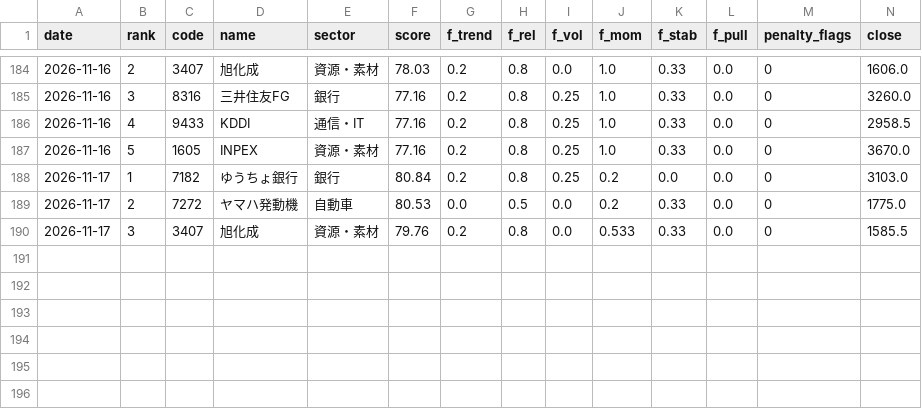
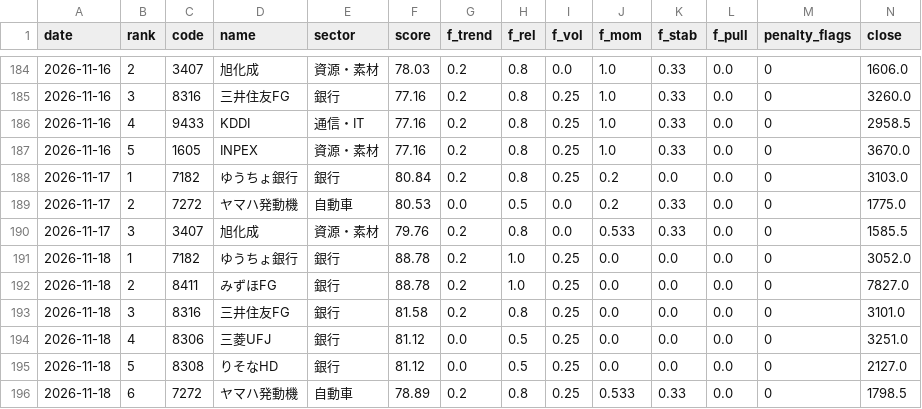
Before and after one commit to harucolor3/sss-lab, a CSV file: records_b/signals.csv, drawn as a sheet; only a part is shown, gaps mark what is left out; rows hold the shown columns only; the diff names each change by its address in the sheet, - before the commit and + after, or states it on an @@ line.

```diff
--- a/records_b/signals.csv
+++ b/records_b/signals.csv
+row 191: 2026-11-18 | 1 | 7182 | ゆうちょ銀行 | 銀行 | 88.78 | 0.2 | 1.0 | 0.25 | 0.0 | 0.0 | 0.0 | 0 | 3052.0
+row 192: 2026-11-18 | 2 | 8411 | みずほFG | 銀行 | 88.78 | 0.2 | 1.0 | 0.25 | 0.0 | 0.0 | 0.0 | 0 | 7827.0
+row 193: 2026-11-18 | 3 | 8316 | 三井住友FG | 銀行 | 81.58 | 0.2 | 0.8 | 0.25 | 0.0 | 0.0 | 0.0 | 0 | 3101.0
+row 194: 2026-11-18 | 4 | 8306 | 三菱UFJ | 銀行 | 81.12 | 0.0 | 0.5 | 0.25 | 0.0 | 0.0 | 0.0 | 0 | 3251.0
+row 195: 2026-11-18 | 5 | 8308 | りそなHD | 銀行 | 81.12 | 0.0 | 0.5 | 0.25 | 0.0 | 0.0 | 0.0 | 0 | 2127.0
+row 196: 2026-11-18 | 6 | 7272 | ヤマハ発動機 | 自動車 | 78.89 | 0.2 | 0.8 | 0.25 | 0.533 | 0.33 | 0.0 | 0 | 1798.5
```
Also changed, not shown: records/paper_trades.csv, records/signals.csv, 9 other files.
